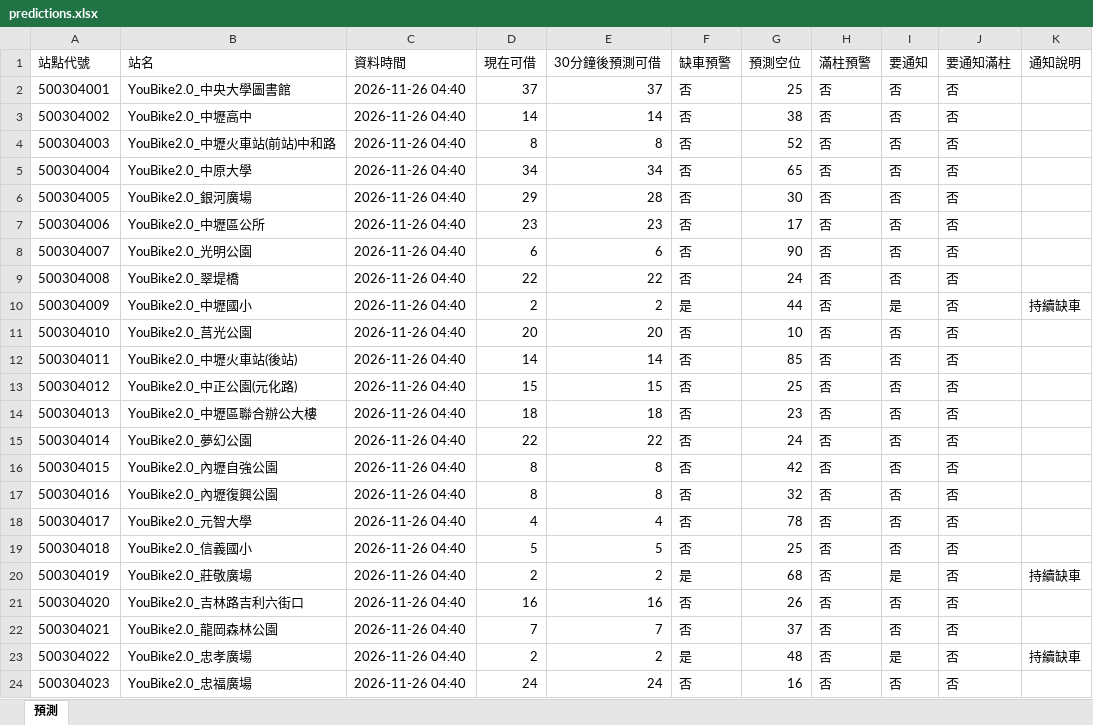
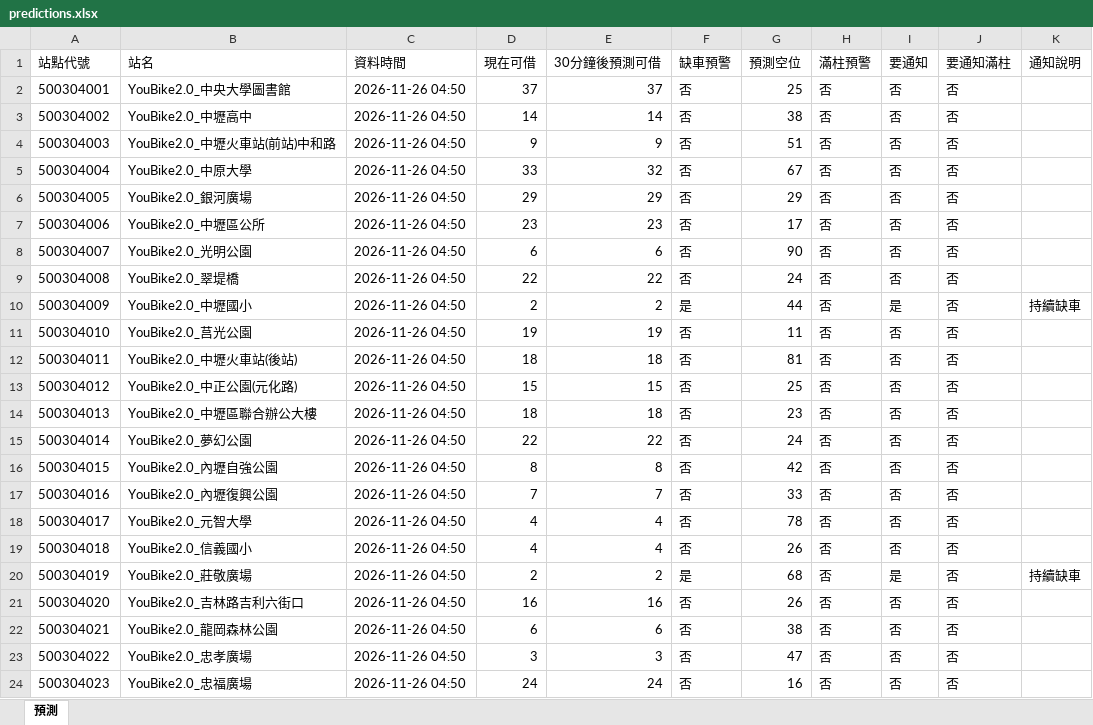
Before and after one commit to MingWei174/ncu-youbike, an Excel workbook: predictions.xlsx, sheet 預測, drawn as a sheet; only a part is shown; values as stored, in another font and other column widths than the file's, no borders; table styles not drawn; the diff covers the shown part only; the diff names each change by its address in the sheet, - before the commit and + after, or states it on an @@ line.

```diff
--- a/predictions.xlsx (sheet 預測)
+++ b/predictions.xlsx (sheet 預測)
-C2:C24 (資料時間): 2026-11-26 04:40
+C2:C24 (資料時間): 2026-11-26 04:50
-D4 (現在可借): 8
+D4 (現在可借): 9
-E4 (30分鐘後預測可借): 8
+E4 (30分鐘後預測可借): 9
-G4 (預測空位): 52
+G4 (預測空位): 51
-D5 (現在可借): 34
+D5 (現在可借): 33
-E5 (30分鐘後預測可借): 34
+E5 (30分鐘後預測可借): 32
-G5 (預測空位): 65
+G5 (預測空位): 67
-E6 (30分鐘後預測可借): 28
+E6 (30分鐘後預測可借): 29
-G6 (預測空位): 30
+G6 (預測空位): 29
-D11 (現在可借): 20
+D11 (現在可借): 19
-E11 (30分鐘後預測可借): 20
+E11 (30分鐘後預測可借): 19
-G11 (預測空位): 10
+G11 (預測空位): 11
-D12 (現在可借): 14
+D12 (現在可借): 18
-E12 (30分鐘後預測可借): 14
+E12 (30分鐘後預測可借): 18
-G12 (預測空位): 85
+G12 (預測空位): 81
-D17 (現在可借): 8
+D17 (現在可借): 7
-E17 (30分鐘後預測可借): 8
+E17 (30分鐘後預測可借): 7
-G17 (預測空位): 32
+G17 (預測空位): 33
-D19 (現在可借): 5
+D19 (現在可借): 4
-E19 (30分鐘後預測可借): 5
+E19 (30分鐘後預測可借): 4
-G19 (預測空位): 25
+G19 (預測空位): 26
-D22 (現在可借): 7
+D22 (現在可借): 6
-E22 (30分鐘後預測可借): 7
+E22 (30分鐘後預測可借): 6
-G22 (預測空位): 37
+G22 (預測空位): 38
-D23 (現在可借): 2
+D23 (現在可借): 3
-E23 (30分鐘後預測可借): 2
+E23 (30分鐘後預測可借): 3
-F23 (缺車預警): 是
+F23 (缺車預警): 否
-G23 (預測空位): 48
+G23 (預測空位): 47
-I23 (要通知): 是
+I23 (要通知): 否
-K23 (通知說明): 持續缺車
+K23 (通知說明): (empty)
```
Also changed, not shown: 234 edited cells elsewhere in this sheet, 4 other files.
